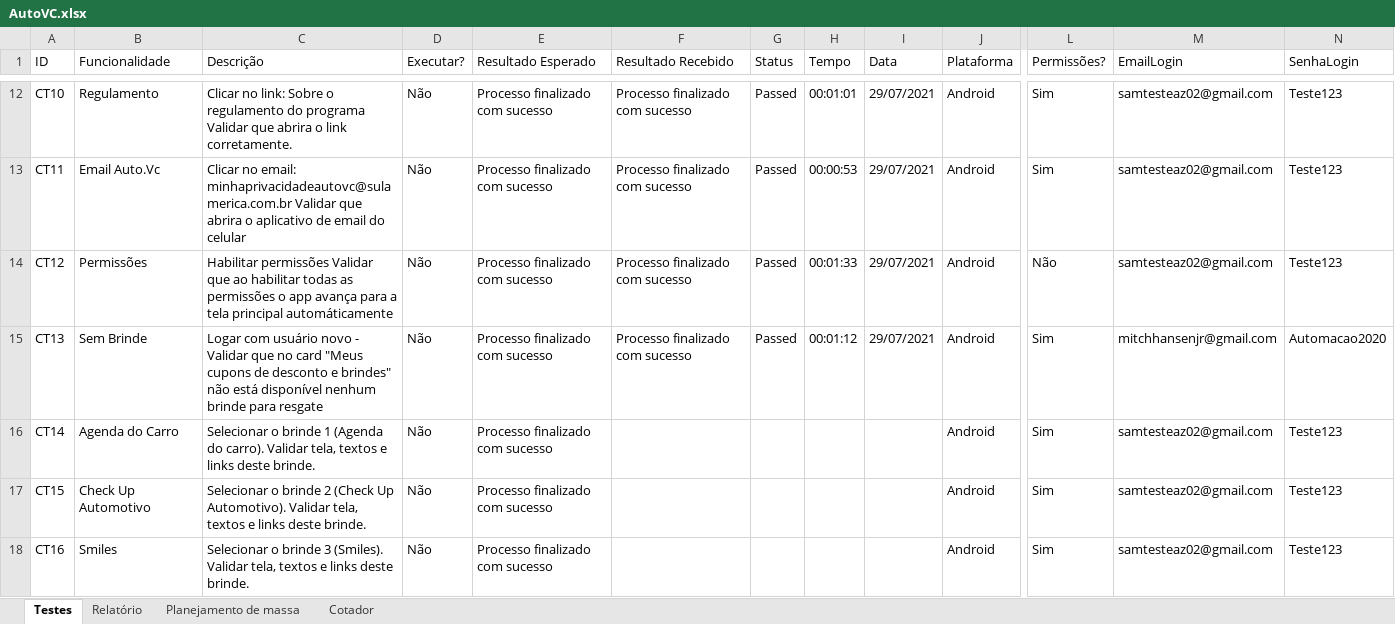
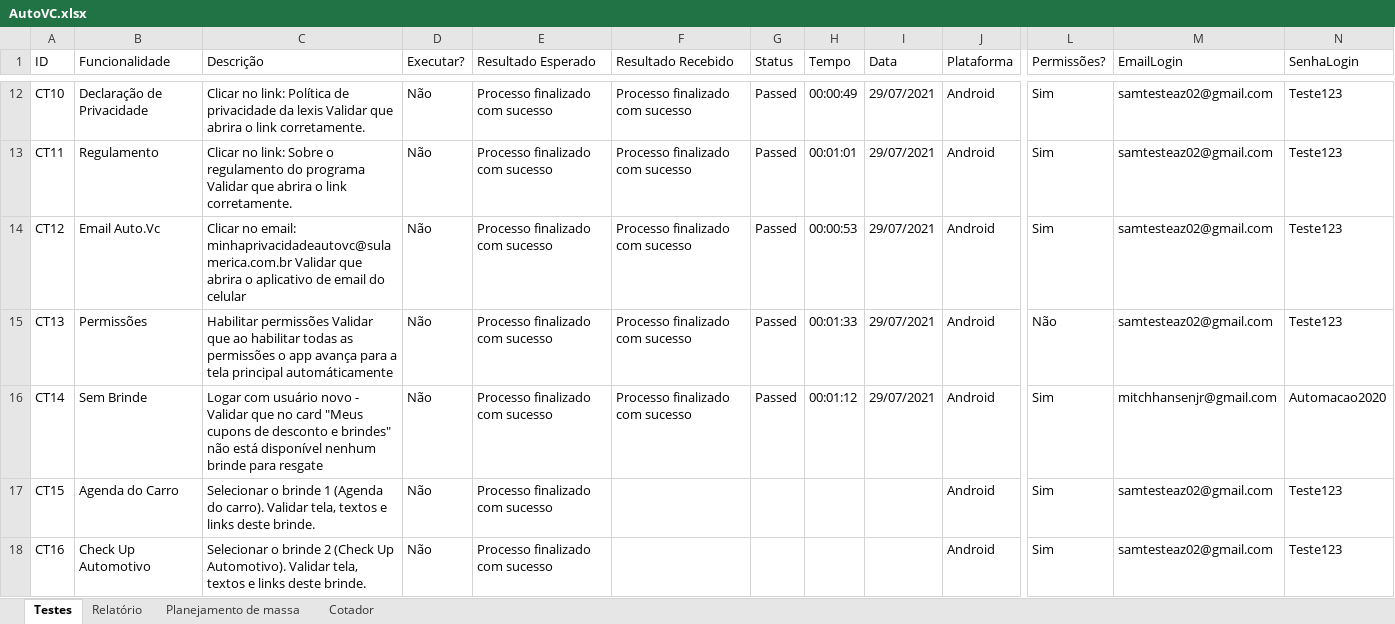
Before and after one commit to EverisAutomacao/Auto.vc, an Excel workbook: data/AutoVC.xlsx, sheet Testes, drawn as a sheet; only a part is shown, gaps mark what is left out; values as stored, in another font and other column widths than the file's, no cell formats; conditional formats not drawn; the diff covers the shown part only; the diff names each change by its address in the sheet, - before the commit and + after, or states it on an @@ line.

Commit message:
adicionados novos testes

```diff
--- a/data/AutoVC.xlsx (sheet Testes)
+++ b/data/AutoVC.xlsx (sheet Testes)
-B12 (Funcionalidade): Regulamento
+B12 (Funcionalidade): Declaração de Privacidade
-C12 (Descrição): …no link: Sobre o regulamento do programa Validar que…
+C12 (Descrição): …no link: Política de privacidade da lexis Validar que…
-H12 (Tempo): 00:01:01
+H12 (Tempo): 00:00:49
-B13 (Funcionalidade): Email Auto.Vc
+B13 (Funcionalidade): Regulamento
-C13 (Descrição): Clicar no email: minhaprivacidadeautovc@sulamerica.com.br Validar que abrira o aplicativo de email do celular
+C13 (Descrição): Clicar no link: Sobre o regulamento do programa Validar que abrira o link corretamente.
-H13 (Tempo): 00:00:53
+H13 (Tempo): 00:01:01
-B14 (Funcionalidade): Permissões
+B14 (Funcionalidade): Email Auto.Vc
-C14 (Descrição): Habilitar permissões Validar que ao habilitar todas as permissões o app avança para a tela principal automáticamente
+C14 (Descrição): Clicar no email: minhaprivacidadeautovc@sulamerica.com.br Validar que abrira o aplicativo de email do celular
-H14 (Tempo): 00:01:33
+H14 (Tempo): 00:00:53
-L14 (Permissões?): Não
+L14 (Permissões?): Sim
-B15 (Funcionalidade): Sem Brinde
+B15 (Funcionalidade): Permissões
-C15 (Descrição): Logar com usuário novo - Validar que no card "Meus cupons de desconto e brindes" não está disponível nenhum brinde para resgate
+C15 (Descrição): Habilitar permissões Validar que ao habilitar todas as permissões o app avança para a tela principal automáticamente
-H15 (Tempo): 00:01:12
+H15 (Tempo): 00:01:33
-L15 (Permissões?): Sim
+L15 (Permissões?): Não
-M15 (EmailLogin): mitchhansenjr@gmail.com
+M15 (EmailLogin): samtesteaz02@gmail.com
-N15 (SenhaLogin): Automacao2020
+N15 (SenhaLogin): Teste123
-B16 (Funcionalidade): Agenda do Carro
+B16 (Funcionalidade): Sem Brinde
-C16 (Descrição): Selecionar o brinde 1 (Agenda do carro). Validar tela, textos e links deste brinde.
+C16 (Descrição): Logar com usuário novo - Validar que no card "Meus cupons de desconto e brindes" não está disponível nenhum brinde para resgate
-F16 (Resultado Recebido): (empty)
+F16 (Resultado Recebido): Processo finalizado com sucesso
-G16 (Status): (empty)
+G16 (Status): Passed
-H16 (Tempo): (empty)
+H16 (Tempo): 00:01:12
-I16 (Data): (empty)
+I16 (Data): 29/07/2021
-M16 (EmailLogin): samtesteaz02@gmail.com
+M16 (EmailLogin): mitchhansenjr@gmail.com
-N16 (SenhaLogin): Teste123
+N16 (SenhaLogin): Automacao2020
-B17 (Funcionalidade): Check Up Automotivo
+B17 (Funcionalidade): Agenda do Carro
-C17 (Descrição): …o brinde 2 (Check Up Automotivo). Validar tela,…
+C17 (Descrição): …o brinde 1 (Agenda do carro). Validar tela,…
-B18 (Funcionalidade): Smiles
+B18 (Funcionalidade): Check Up Automotivo
-C18 (Descrição): …o brinde 3 (Smiles). Validar tela,…
+C18 (Descrição): …o brinde 2 (Check Up Automotivo). Validar tela,…
```
Also changed, not shown: 17 added rows, 2 removed rows and 272 edited cells elsewhere in this sheet, sheet Relatório, cell formats, formulas that keep their value, data/backup/AutoVC.xlsx.
